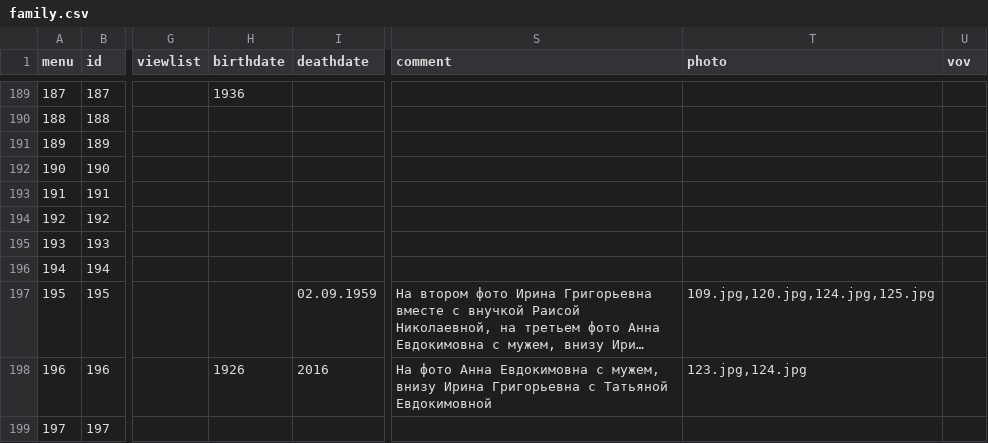
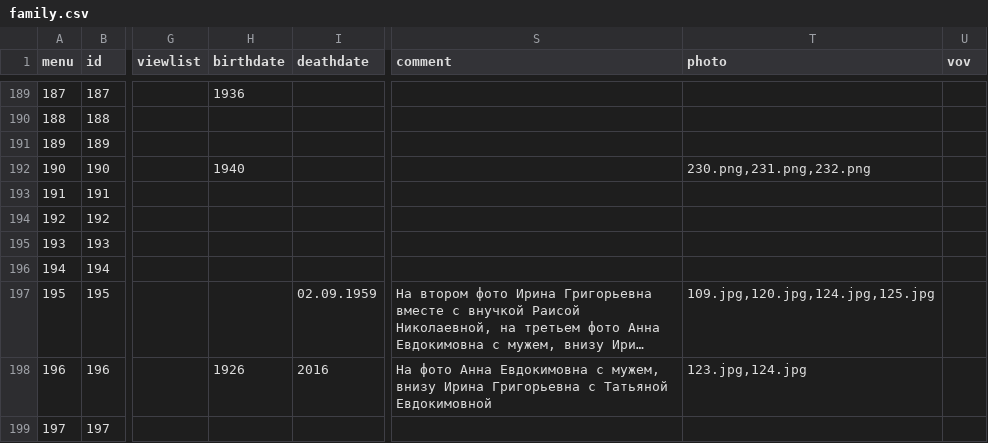
Before and after one commit to Itzamna/family, a CSV file: _data/family.csv, drawn as a sheet; only a part is shown, gaps mark what is left out; long unchanged cells end in …; the diff names each change by its address in the sheet, - before the commit and + after, or states it on an @@ line.

```diff
--- a/_data/family.csv
+++ b/_data/family.csv
-H192 (birthdate): (empty)
+H192 (birthdate): 1940
-T192 (photo): (empty)
+T192 (photo): 230.png,231.png,232.png
```
Also changed, not shown: 3 other files.
